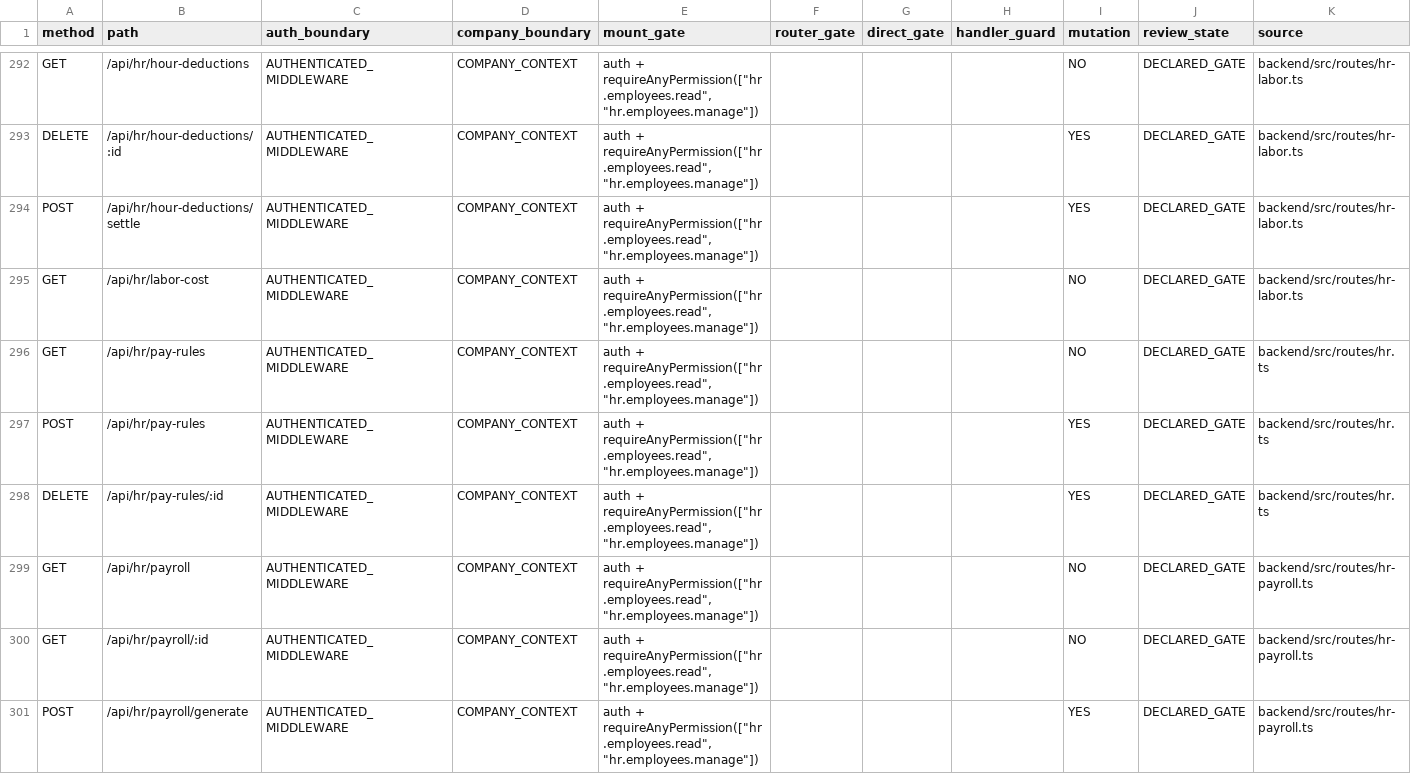
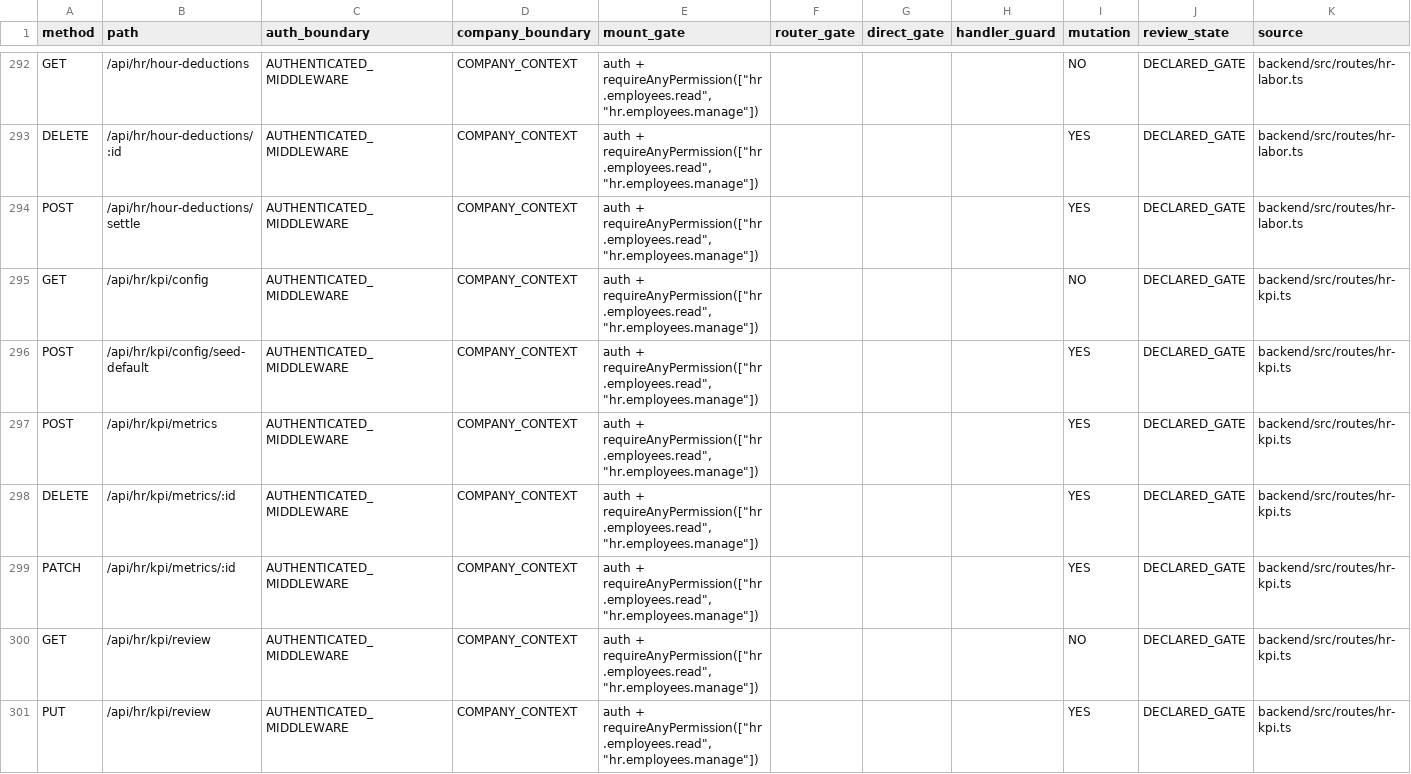
Before and after one commit to Houzs-Century/Houzs-ERP, a CSV file: docs/generated/route-capability-matrix.csv, drawn as a sheet; only a part is shown, gaps mark what is left out; the shorter side is filled out with more unchanged rows; the diff covers the shown part only; the diff names each change by its address in the sheet, - before the commit and + after, or states it on an @@ line.

```diff
--- a/docs/generated/route-capability-matrix.csv
+++ b/docs/generated/route-capability-matrix.csv
+row 295: GET | /api/hr/kpi/config | AUTHENTICATED_MIDDLEWARE | COMPANY_CONTEXT | auth + requireAnyPermission(["hr.employees.read", "hr.employees.manage"]) |  |  |  | NO | DECLARED_GATE | backend/src/routes/hr-kpi.ts
+row 296: POST | /api/hr/kpi/config/seed-default | AUTHENTICATED_MIDDLEWARE | COMPANY_CONTEXT | auth + requireAnyPermission(["hr.employees.read", "hr.employees.manage"]) |  |  |  | YES | DECLARED_GATE | backend/src/routes/hr-kpi.ts
+row 297: POST | /api/hr/kpi/metrics | AUTHENTICATED_MIDDLEWARE | COMPANY_CONTEXT | auth + requireAnyPermission(["hr.employees.read", "hr.employees.manage"]) |  |  |  | YES | DECLARED_GATE | backend/src/routes/hr-kpi.ts
+row 298: DELETE | /api/hr/kpi/metrics/:id | AUTHENTICATED_MIDDLEWARE | COMPANY_CONTEXT | auth + requireAnyPermission(["hr.employees.read", "hr.employees.manage"]) |  |  |  | YES | DECLARED_GATE | backend/src/routes/hr-kpi.ts
+row 299: PATCH | /api/hr/kpi/metrics/:id | AUTHENTICATED_MIDDLEWARE | COMPANY_CONTEXT | auth + requireAnyPermission(["hr.employees.read", "hr.employees.manage"]) |  |  |  | YES | DECLARED_GATE | backend/src/routes/hr-kpi.ts
+row 300: GET | /api/hr/kpi/review | AUTHENTICATED_MIDDLEWARE | COMPANY_CONTEXT | auth + requireAnyPermission(["hr.employees.read", "hr.employees.manage"]) |  |  |  | NO | DECLARED_GATE | backend/src/routes/hr-kpi.ts
+row 301: PUT | /api/hr/kpi/review | AUTHENTICATED_MIDDLEWARE | COMPANY_CONTEXT | auth + requireAnyPermission(["hr.employees.read", "hr.employees.manage"]) |  |  |  | YES | DECLARED_GATE | backend/src/routes/hr-kpi.ts
```
Also changed, not shown: 6 added rows elsewhere in this file, 12 other files.
